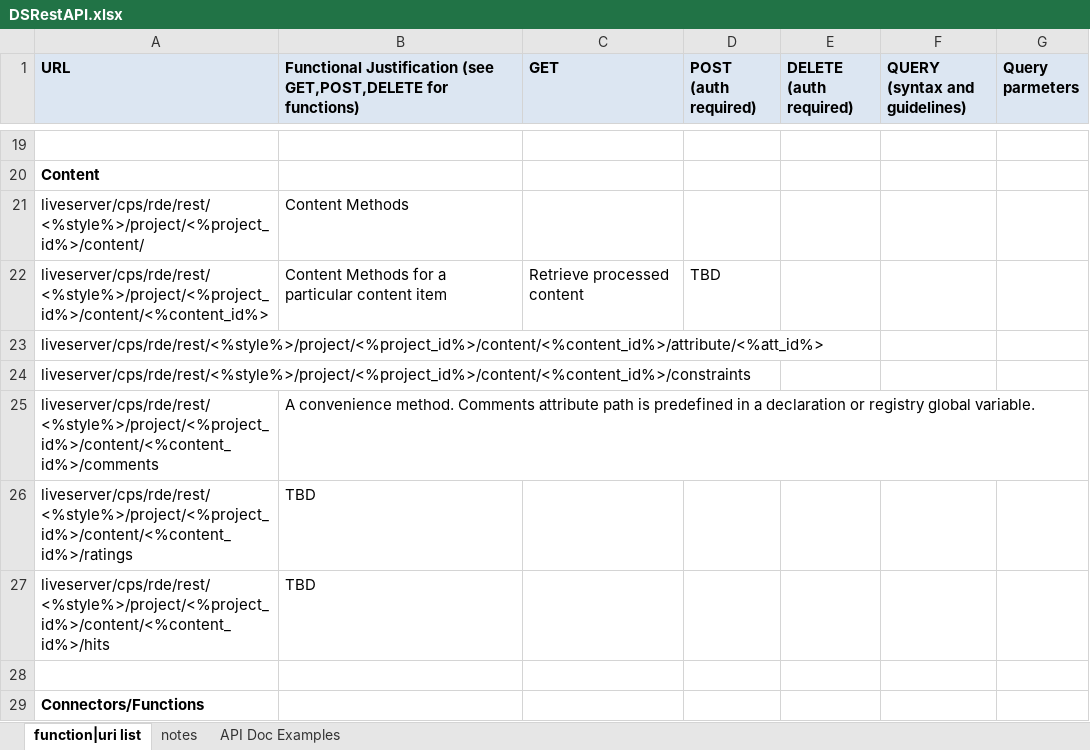
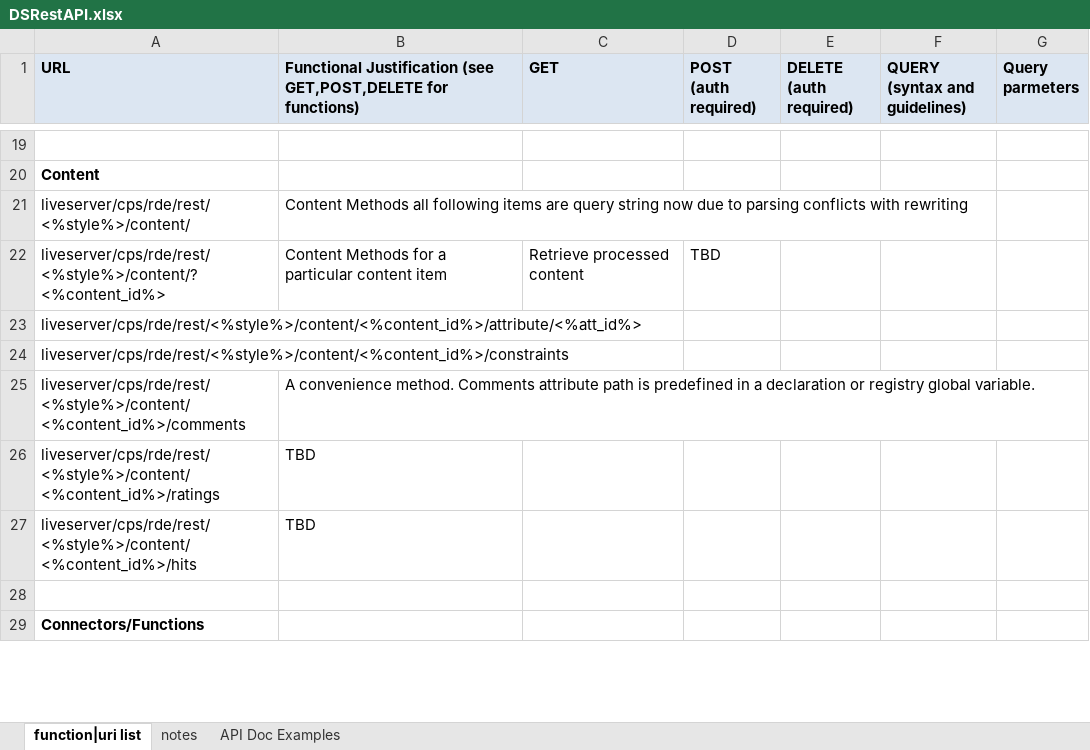
Before and after one commit to solutionexchange/DSaaS, an Excel workbook: api-doc/DSRestAPI.xlsx, sheet function|uri list, drawn as a sheet; only a part is shown, gaps mark what is left out; values as stored, in another font and other column widths than the file's, no borders; removed rows and columns are numbered as before the commit, all else as after; the diff names each change by its address in the sheet, - before the commit and + after, or states it on an @@ line.

Commit message:
further updates to api to try to keep in sync with core development underway
Signed-off-by: Solution Exchange <tdavis@opentext.com>

```diff
--- a/api-doc/DSRestAPI.xlsx (sheet function|uri list)
+++ b/api-doc/DSRestAPI.xlsx (sheet function|uri list)
-row 21: liveserver/cps/rde/rest/<%style%>/project/<%project_id%>/content/ | Content Methods
+row 21: liveserver/cps/rde/rest/<%style%>/content/ | Content Methods all following items are query string now due to parsing conflicts with rewriting
-A22 (URL): liveserver/cps/rde/rest/<%style%>/project/<%project_id%>/content/<%content_id%>
+A22 (URL): liveserver/cps/rde/rest/<%style%>/content/?<%content_id%>
-A23 (URL): liveserver/cps/rde/rest/<%style%>/project/<%project_id%>/content/<%content_id%>/attribute/<%att_id%>
+A23 (URL): liveserver/cps/rde/rest/<%style%>/content/<%content_id%>/attribute/<%att_id%>
-A24 (URL): liveserver/cps/rde/rest/<%style%>/project/<%project_id%>/content/<%content_id%>/constraints
+A24 (URL): liveserver/cps/rde/rest/<%style%>/content/<%content_id%>/constraints
-A25 (URL): liveserver/cps/rde/rest/<%style%>/project/<%project_id%>/content/<%content_id%>/comments
+A25 (URL): liveserver/cps/rde/rest/<%style%>/content/<%content_id%>/comments
-A26 (URL): liveserver/cps/rde/rest/<%style%>/project/<%project_id%>/content/<%content_id%>/ratings
+A26 (URL): liveserver/cps/rde/rest/<%style%>/content/<%content_id%>/ratings
-A27 (URL): liveserver/cps/rde/rest/<%style%>/project/<%project_id%>/content/<%content_id%>/hits
+A27 (URL): liveserver/cps/rde/rest/<%style%>/content/<%content_id%>/hits
```
